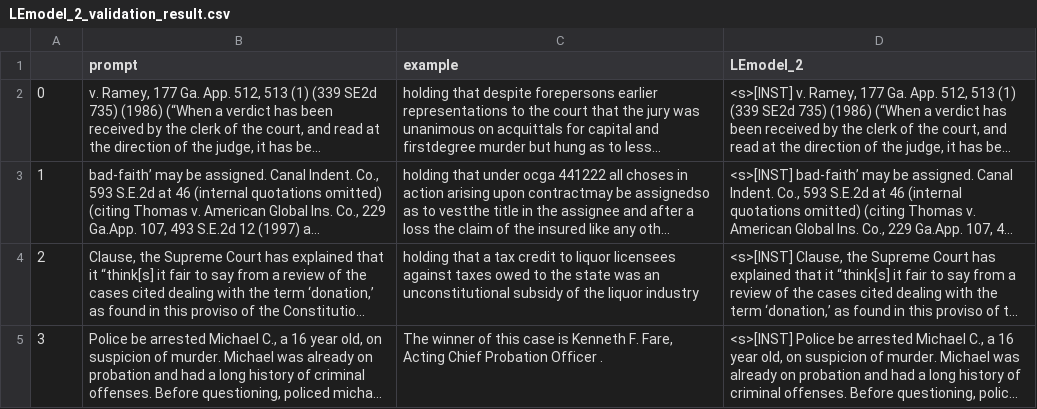
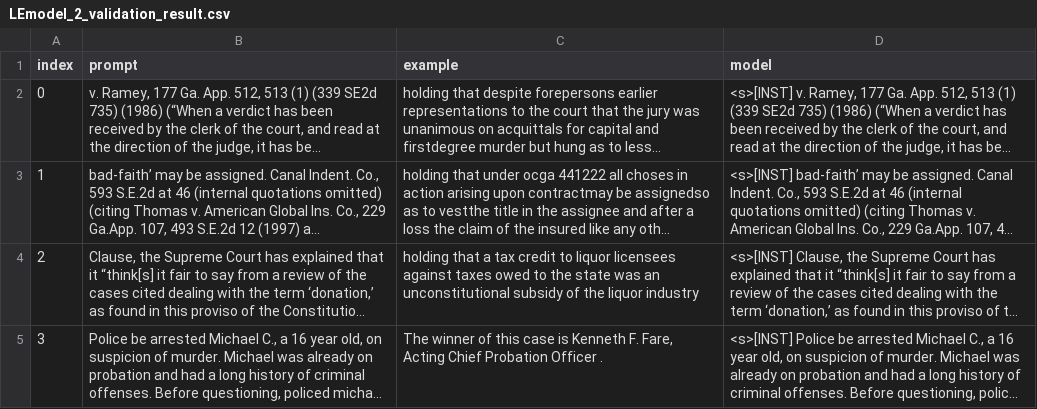
Before and after one commit to NLP7-LegalEagle/LegalEagle-Model, a CSV file: validation_result/LEmodel_2_validation_result.csv, drawn as a sheet; only a part is shown; long unchanged cells end in …; the diff names each change by its address in the sheet, - before the commit and + after, or states it on an @@ line.

```diff
--- a/validation_result/LEmodel_2_validation_result.csv
+++ b/validation_result/LEmodel_2_validation_result.csv
-A1: (empty)
+A1: index
-D1: LEmodel_2
+D1: model
```
Also changed, not shown: validation_result/LEmodel_2_validation_result_euc_kr.csv, validation_result/LEmodel_3_validation_result.csv, 12 other files.
